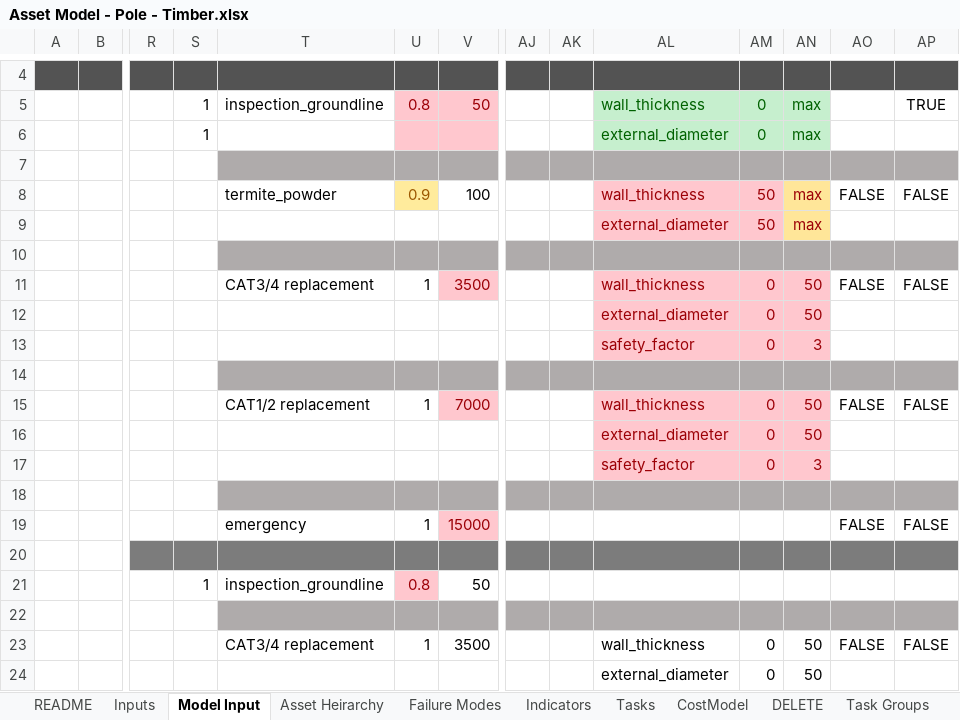
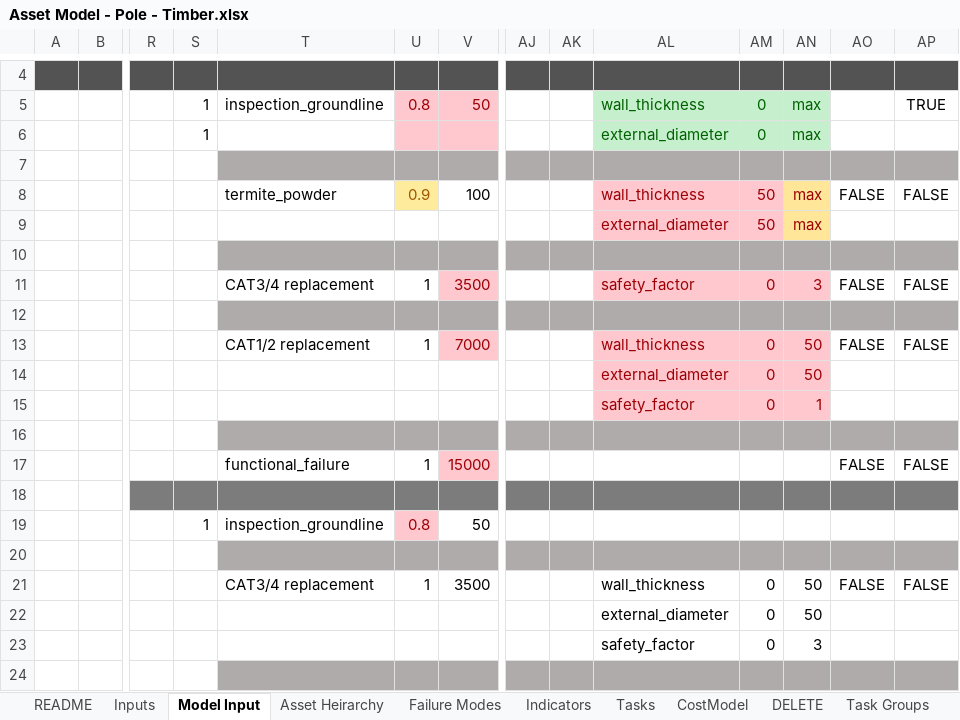
Before and after one commit to gavintreseder/pof, an Excel workbook: data/inputs/Asset Model - Pole - Timber.xlsx, sheet Model Input, drawn as a sheet; only a part is shown, gaps mark what is left out; the shorter side is filled out with more unchanged rows; values as stored, in another font and other column widths than the file's, no borders; conditional formats not drawn; 1 other sheet too large or unreadable and not compared; removed rows and columns are numbered as before the commit, all else as after; rows hold the shown columns only; the diff names each change by its address in the sheet, - before the commit and + after, or states it on an @@ line.

```diff
--- a/data/inputs/Asset Model - Pole - Timber.xlsx (sheet Model Input)
+++ b/data/inputs/Asset Model - Pole - Timber.xlsx (sheet Model Input)
-AL11: wall_thickness
+AL11: safety_factor
-AN11: 50
+AN11: 3
-row 12:  |  |  |  |  |  |  |  |  | external_diameter | 0 | 50
-row 13:  |  |  |  |  |  |  |  |  | safety_factor | 0 | 3
-AN15: 3
+AN15: 1
-T17: emergency
+T17: functional_failure
```
Also changed, not shown: 3 other files.
